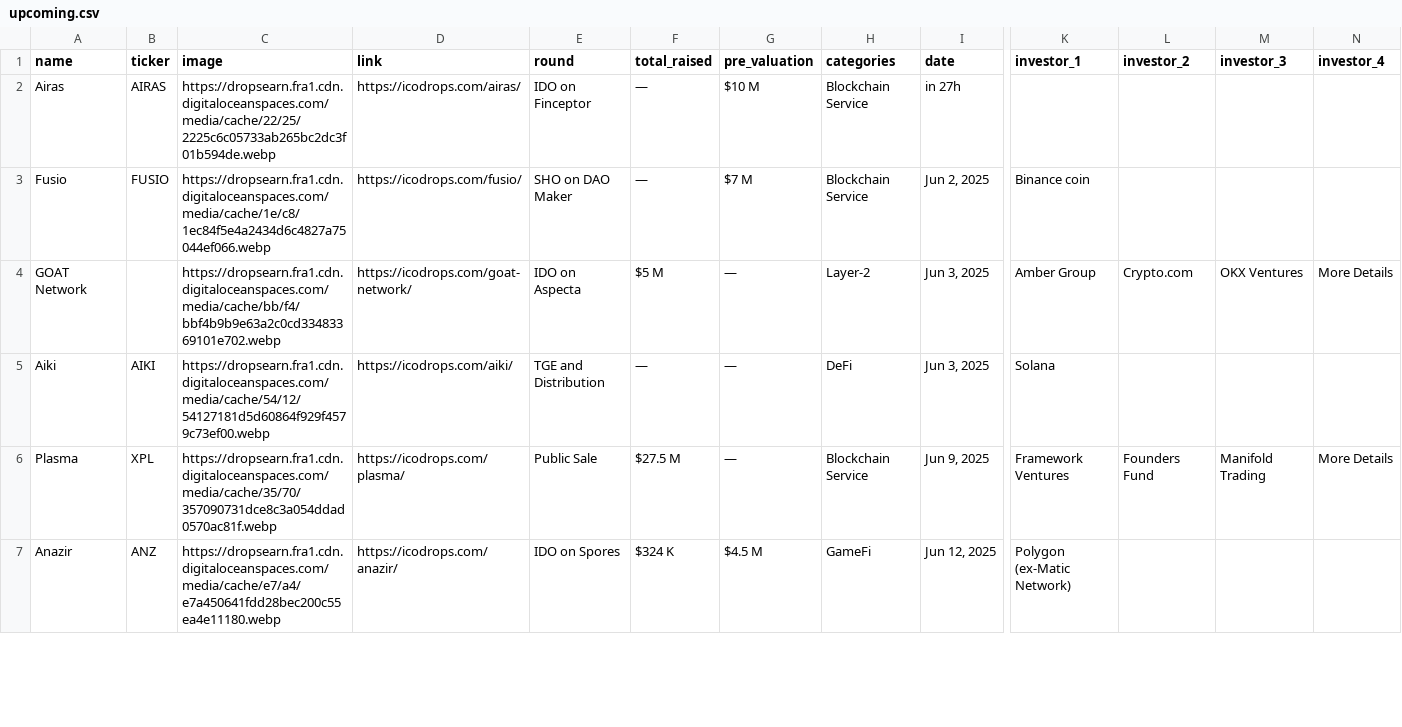
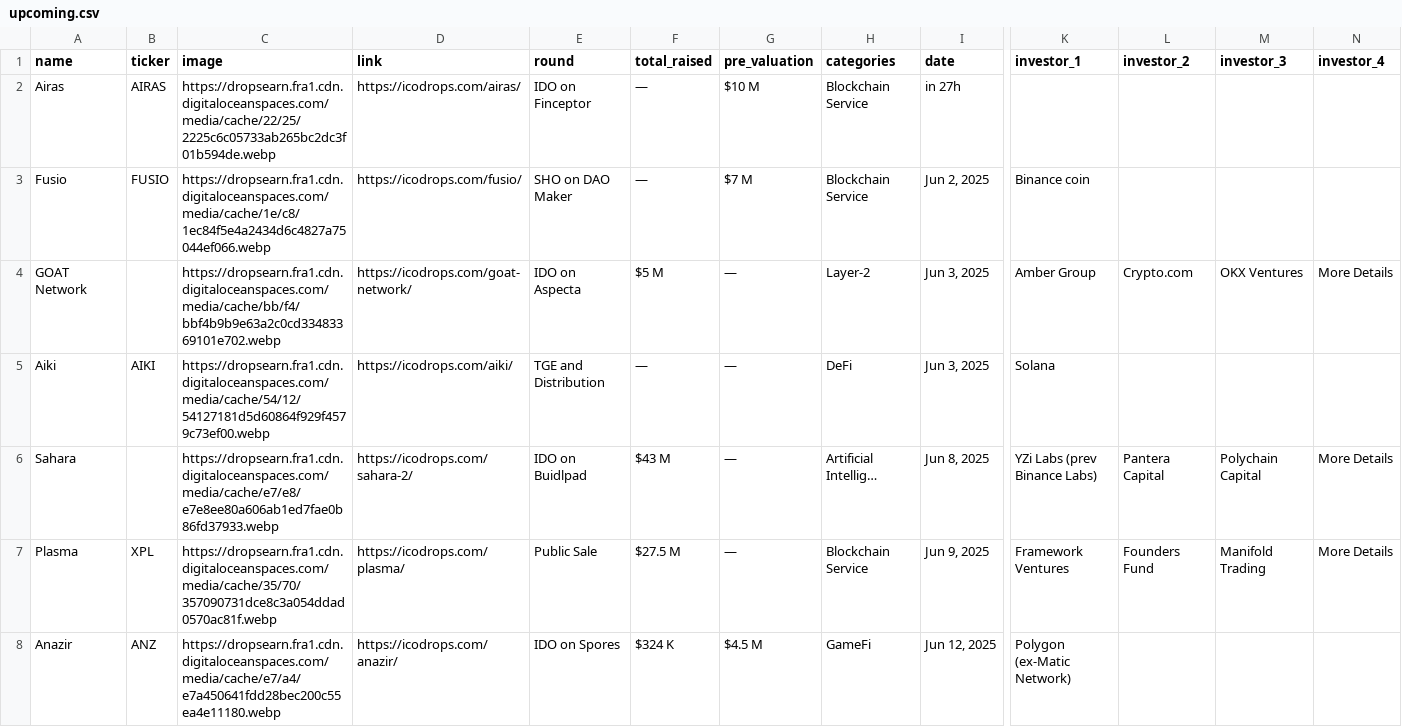
Before and after one commit to Fedric-Reform/ICO-IDO-Dashboard, a CSV file: upcoming.csv, drawn as a sheet; only a part is shown, gaps mark what is left out; rows hold the shown columns only; the diff covers the shown part only; the diff names each change by its address in the sheet, - before the commit and + after, or states it on an @@ line.

```diff
--- a/upcoming.csv
+++ b/upcoming.csv
+row 6: Sahara |  | https://dropsearn.fra1.cdn.digitaloceanspaces.com/media/cache/e7/e8/e7e8ee80a606ab1ed7fae0b86fd37933.webp | https://icodrops.com/sahara-2/ | IDO on Buidlpad | $43 M | — | Artificial Intellig… | Jun 8, 2025 | YZi Labs (prev Binance Labs) | Pantera Capital | Polychain Capital | More Details
```
Also changed, not shown: 1 added row, 8 removed rows and 80 edited cells elsewhere in this file, active.csv.
